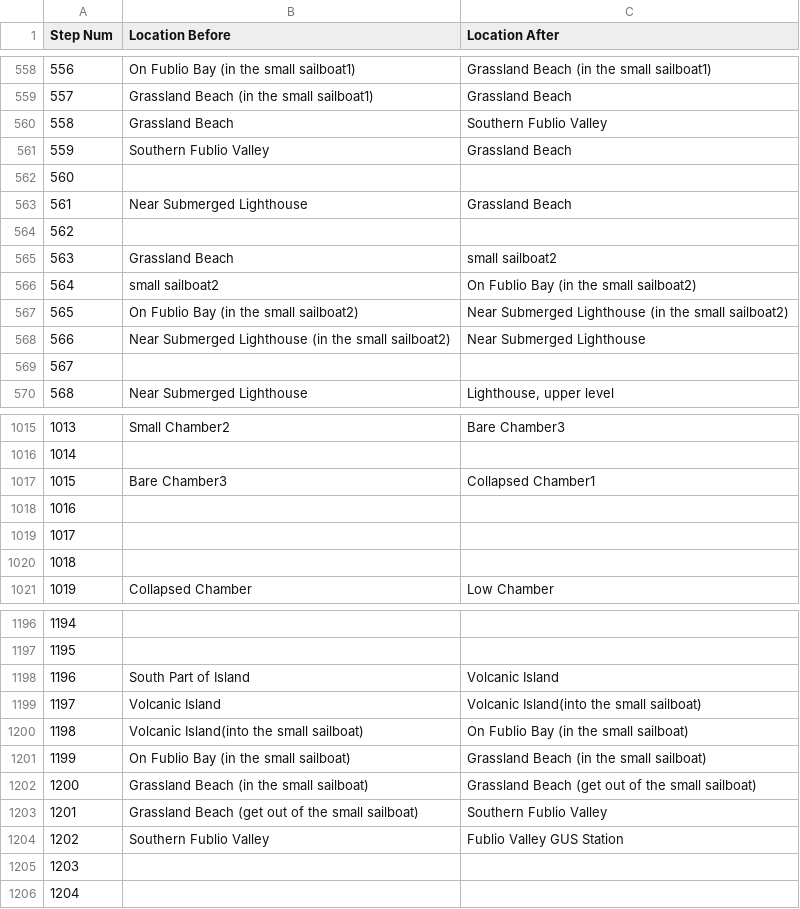
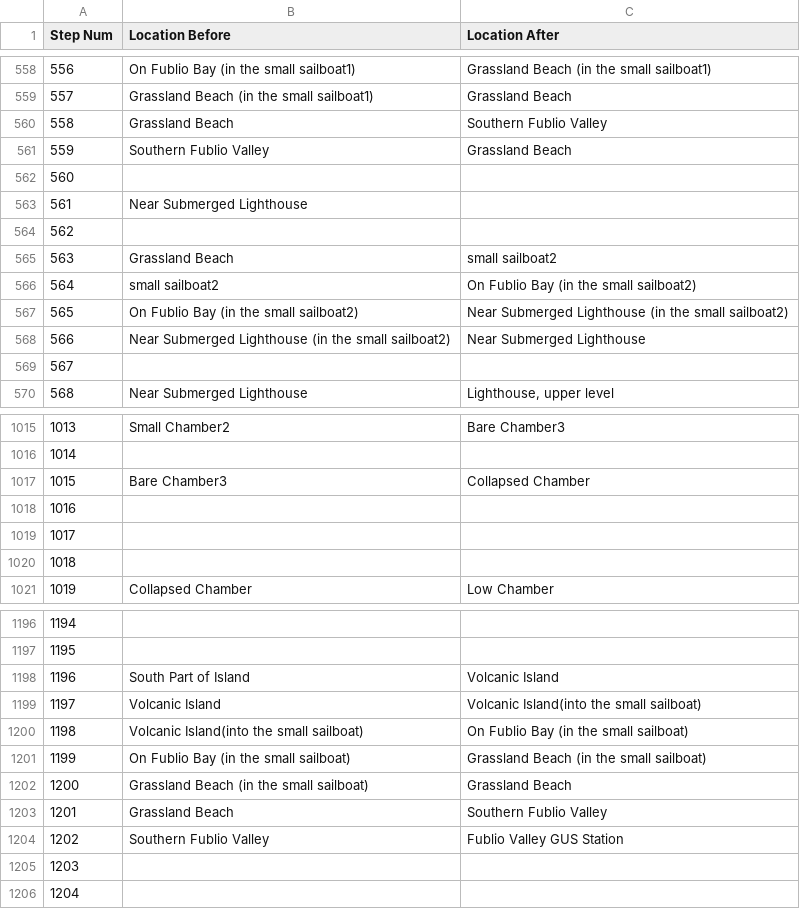
Before and after one commit to Oaklight/mango, a CSV file: data-intermediate/spirit/spirit.valid_moves.csv, drawn as a sheet; only a part is shown, gaps mark what is left out; the diff covers the shown part only.

```diff
--- a/data-intermediate/spirit/spirit.valid_moves.csv
+++ b/data-intermediate/spirit/spirit.valid_moves.csv
@@ -562,3 +562,3 @@ Step Num,Location Before,Location After
 560,,
-561,Near Submerged Lighthouse,Grassland Beach
+561,Near Submerged Lighthouse,
 562,,
@@ -1016,3 +1016,3 @@ Step Num,Location Before,Location After
 1014,,
-1015,Bare Chamber3,Collapsed Chamber1
+1015,Bare Chamber3,Collapsed Chamber
 1016,,
@@ -1201,4 +1201,4 @@ Step Num,Location Before,Location After
 1199,On Fublio Bay (in the small sailboat),Grassland Beach (in the small sailboat)
-1200,Grassland Beach (in the small sailboat),Grassland Beach (get out of the small sailboat)
-1201,Grassland Beach (get out of the small sailboat),Southern Fublio Valley
+1200,Grassland Beach (in the small sailboat),Grassland Beach
+1201,Grassland Beach,Southern Fublio Valley
 1202,Southern Fublio Valley,Fublio Valley GUS Station
```
Also changed, not shown: 23 edited cells elsewhere in this file, 1 other file.
